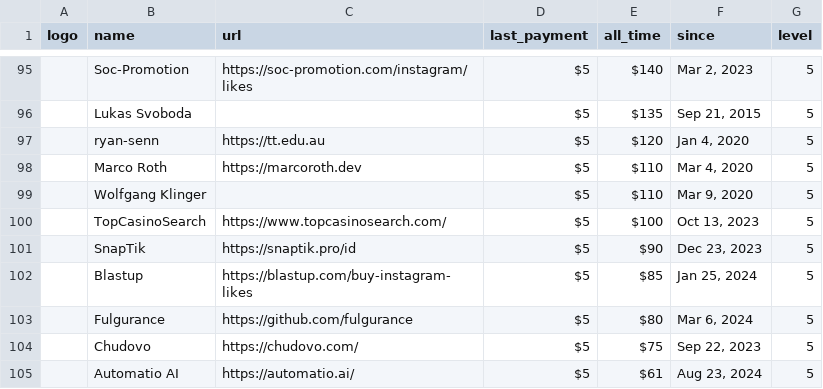
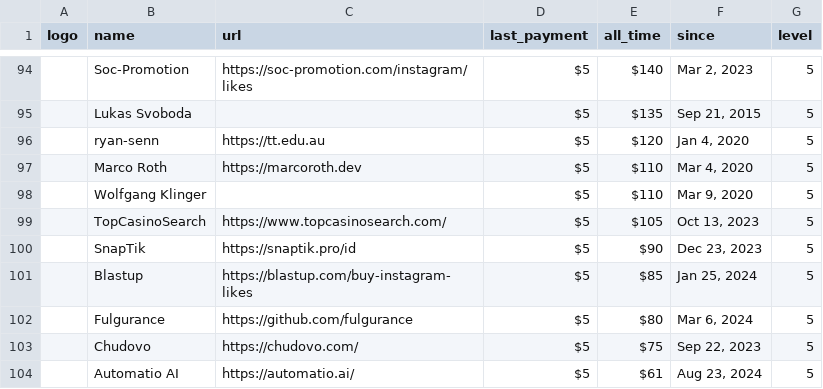
Before and after one commit to crystal-lang/crystal-website, a CSV file: _data/sponsors.csv, drawn as a sheet; only a part is shown, gaps mark what is left out; addresses are those after the commit; the diff covers the shown part only; the diff names each change by its address in the sheet, - before the commit and + after, or states it on an @@ line.

```diff
--- a/_data/sponsors.csv
+++ b/_data/sponsors.csv
-E99 (all_time): $100
+E99 (all_time): $105
```
Also changed, not shown: 2 added rows, 2 removed rows and 1 edited cell elsewhere in this file, 1 other file.
